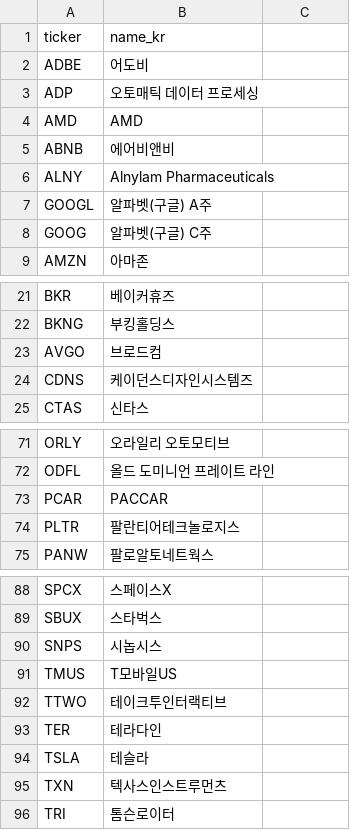
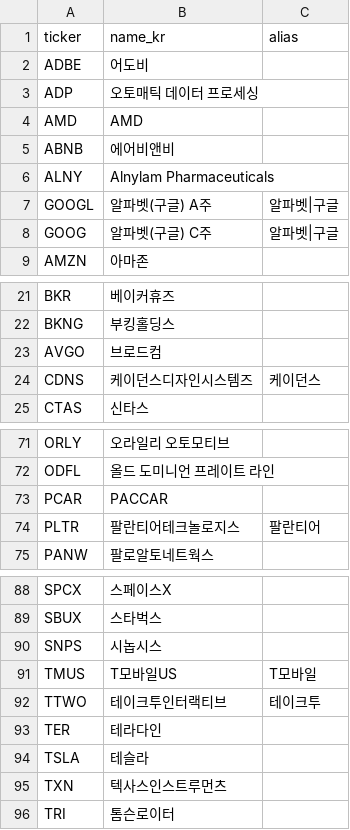
Before and after one commit to hadaeyong96/nasdaq100-screener, a CSV file: data/name_kr.csv, drawn as a sheet; only a part is shown, gaps mark what is left out; the diff names each change by its address in the sheet, - before the commit and + after, or states it on an @@ line.

```diff
--- a/data/name_kr.csv
+++ b/data/name_kr.csv
-C1: (empty)
+C1: alias
-C7:C8 (alias): (empty)
+C7:C8 (alias): 알파벳|구글
-C24 (alias): (empty)
+C24 (alias): 케이던스
-C74 (alias): (empty)
+C74 (alias): 팔란티어
-C91 (alias): (empty)
+C91 (alias): T모바일
-C92 (alias): (empty)
+C92 (alias): 테이크투
```
Also changed, not shown: 5 other files.
